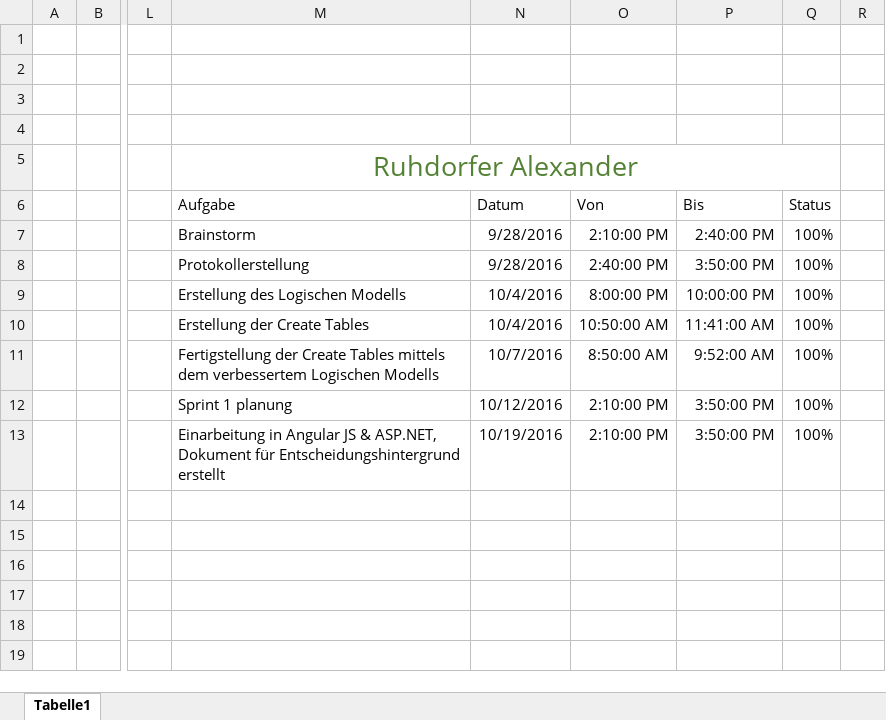
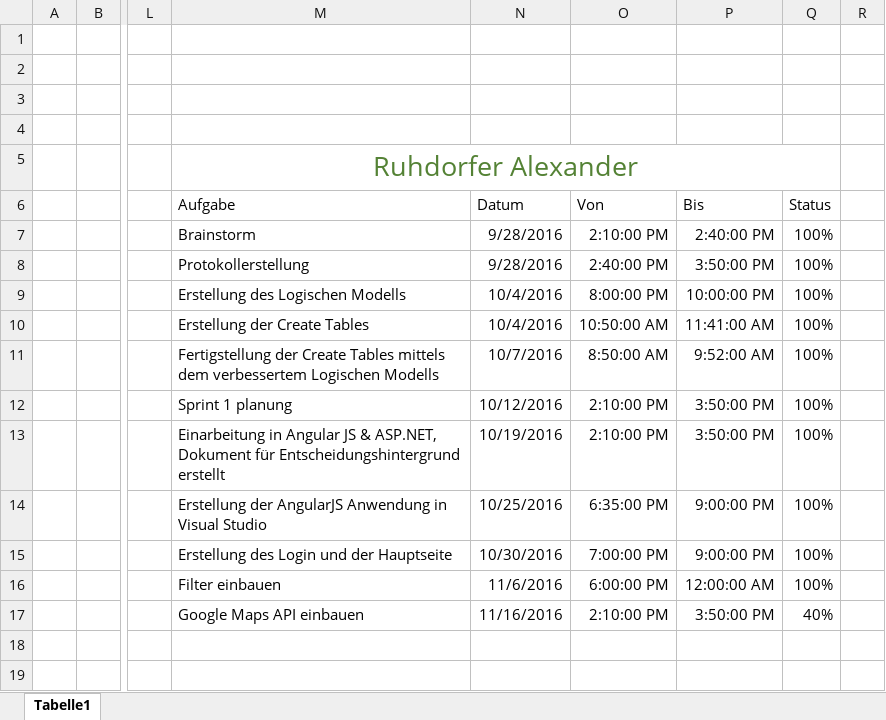
Before and after one commit to Deadmann1/Spoty, an Excel workbook: doc/BSD - Protokoll.xlsx, sheet Tabelle1, drawn as a sheet; only a part is shown, gaps mark what is left out; values as stored, in another font and other column widths than the file's, no borders; table styles not drawn; the diff names each change by its address in the sheet, - before the commit and + after, or states it on an @@ line.

Commit message:
Updated BSD-Protokoll

```diff
--- a/doc/BSD - Protokoll.xlsx (sheet Tabelle1)
+++ b/doc/BSD - Protokoll.xlsx (sheet Tabelle1)
-M14: (empty)
+M14: Erstellung der AngularJS Anwendung in Visual Studio
-N14: (empty)
+N14: 10/25/2016
-O14: (empty)
+O14: 6:35:00 PM
-P14:P15: (empty)
+P14:P15: 9:00:00 PM
-Q14:Q16: (empty)
+Q14:Q16: 100%
-M15: (empty)
+M15: Erstellung des Login und der Hauptseite
-N15: (empty)
+N15: 10/30/2016
-O15: (empty)
+O15: 7:00:00 PM
-M16: (empty)
+M16: Filter einbauen
-N16: (empty)
+N16: 11/6/2016
-O16: (empty)
+O16: 6:00:00 PM
-P16: (empty)
+P16: 12:00:00 AM
-M17: (empty)
+M17: Google Maps API einbauen
-N17: (empty)
+N17: 11/16/2016
-O17: (empty)
+O17: 2:10:00 PM
-P17: (empty)
+P17: 3:50:00 PM
-Q17: (empty)
+Q17: 40%
```
